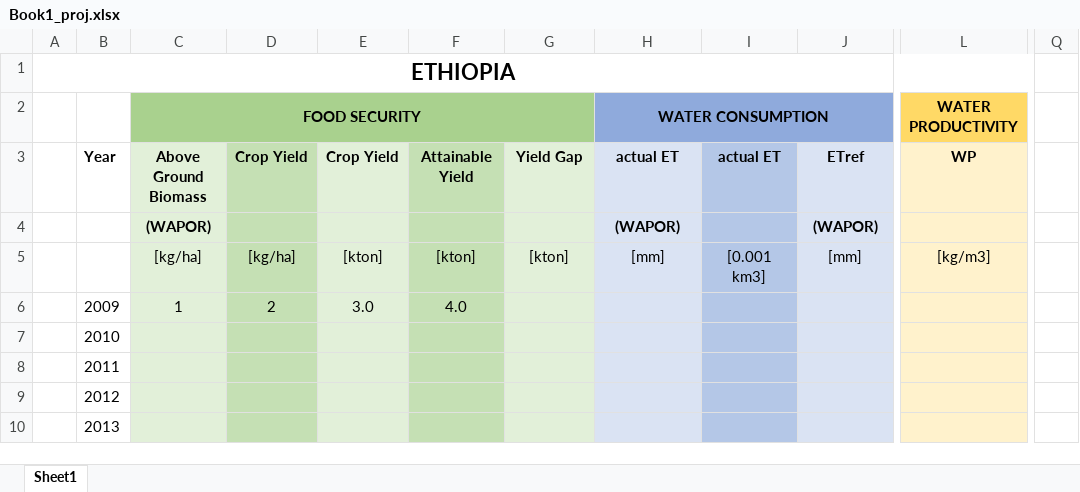
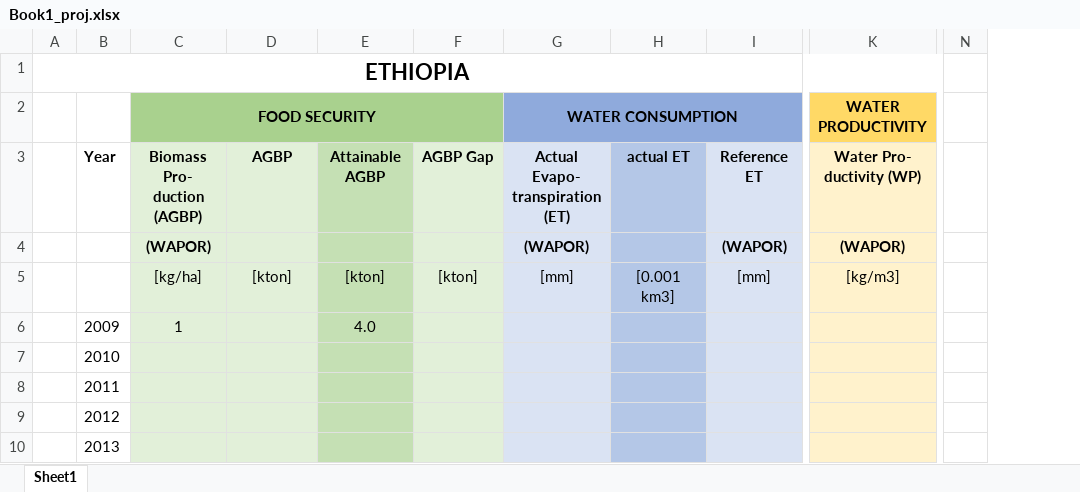
Before and after one commit to bertcoerver/waterpip, an Excel workbook: Book1_proj.xlsx, sheet Sheet1, drawn as a sheet; only a part is shown, gaps mark what is left out; values as stored, in another font and other column widths than the file's, no borders; removed rows and columns are numbered as before the commit, all else as after; the diff names each change by its address in the sheet, - before the commit and + after, or states it on an @@ line.

```diff
--- a/Book1_proj.xlsx (sheet Sheet1)
+++ b/Book1_proj.xlsx (sheet Sheet1)
-column D, rows 3-6: Crop Yield |  | [kg/ha] | 2
+column N, empty
-column Q, empty
-C3 (FOOD SECURITY): Above Ground Biomass
+C3 (FOOD SECURITY): Biomass Pro- duction (AGBP)
-D3: Crop Yield
+D3: AGBP
-E3: Attainable Yield
+E3: Attainable AGBP
-F3: Yield Gap
+F3: AGBP Gap
-G3 (WATER CONSUMPTION): actual ET
+G3 (WATER CONSUMPTION): Actual Evapo- transpiration (ET)
-I3: ETref
+I3: Reference ET
-K3 (WATER PRODUCTIVITY): WP
+K3 (WATER PRODUCTIVITY): Water Pro- ductivity (WP)
-K4 (WATER PRODUCTIVITY): (empty)
+K4 (WATER PRODUCTIVITY): (WAPOR)
-D6: 3.0
+D6: (empty)
```
Also changed, not shown: 3 other files.
